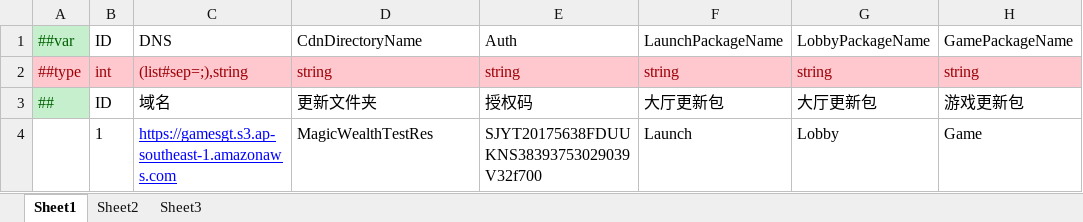
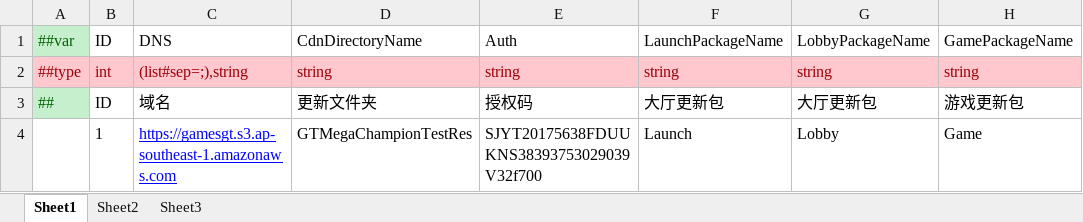
Before and after one commit to lyqilo/ClientConfig, an Excel workbook: LubanLaunchConfig/Datas/LaunchPreConfig.xlsx, sheet Sheet1, drawn as a sheet; only a part is shown; values as stored, in another font and other column widths than the file's, no borders; the diff names each change by its address in the sheet, - before the commit and + after, or states it on an @@ line.

```diff
--- a/LubanLaunchConfig/Datas/LaunchPreConfig.xlsx (sheet Sheet1)
+++ b/LubanLaunchConfig/Datas/LaunchPreConfig.xlsx (sheet Sheet1)
-D4: MagicWealthTestRes
+D4: GTMegaChampionTestRes
```
Also changed, not shown: LubanLaunchConfig/Datas/LaunchConfig.xlsx, LubanLaunchConfig/Datas/LaunchNwConfig.xlsx, 4 other files.
